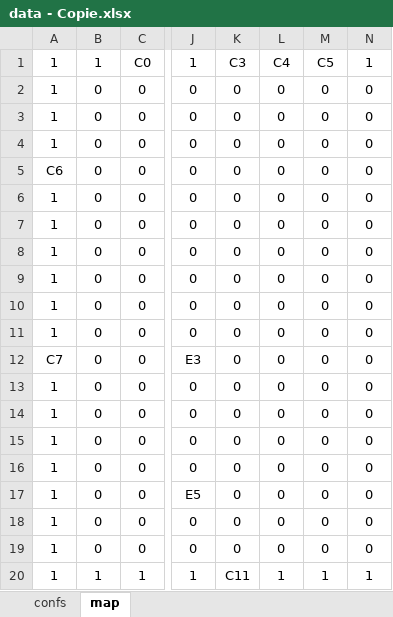
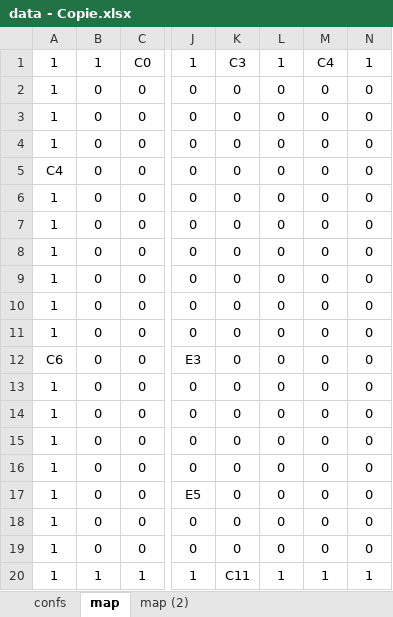
Before and after one commit to egos/valeo, an Excel workbook: data - Copie.xlsx, sheet map, drawn as a sheet; only a part is shown, gaps mark what is left out; values as stored, in another font and other column widths than the file's, no borders; conditional formats not drawn; the diff names each change by its address in the sheet, - before the commit and + after, or states it on an @@ line.

```diff
--- a/data - Copie.xlsx (sheet map)
+++ b/data - Copie.xlsx (sheet map)
+sheet tab: map (2)
-L1: C4
+L1: 1
-M1: C5
+M1: C4
-A5: C6
+A5: C4
-A12: C7
+A12: C6
```
Also changed, not shown: data.xlsx.
